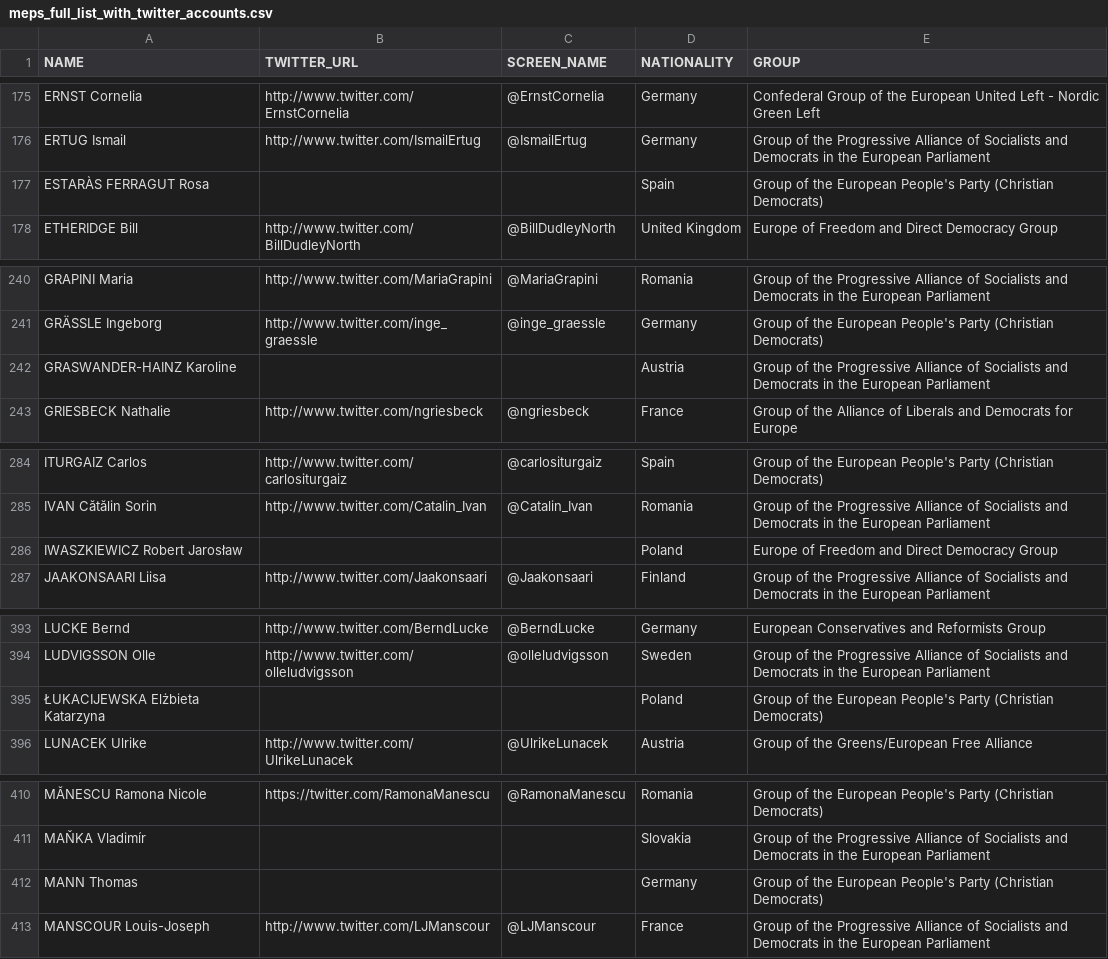
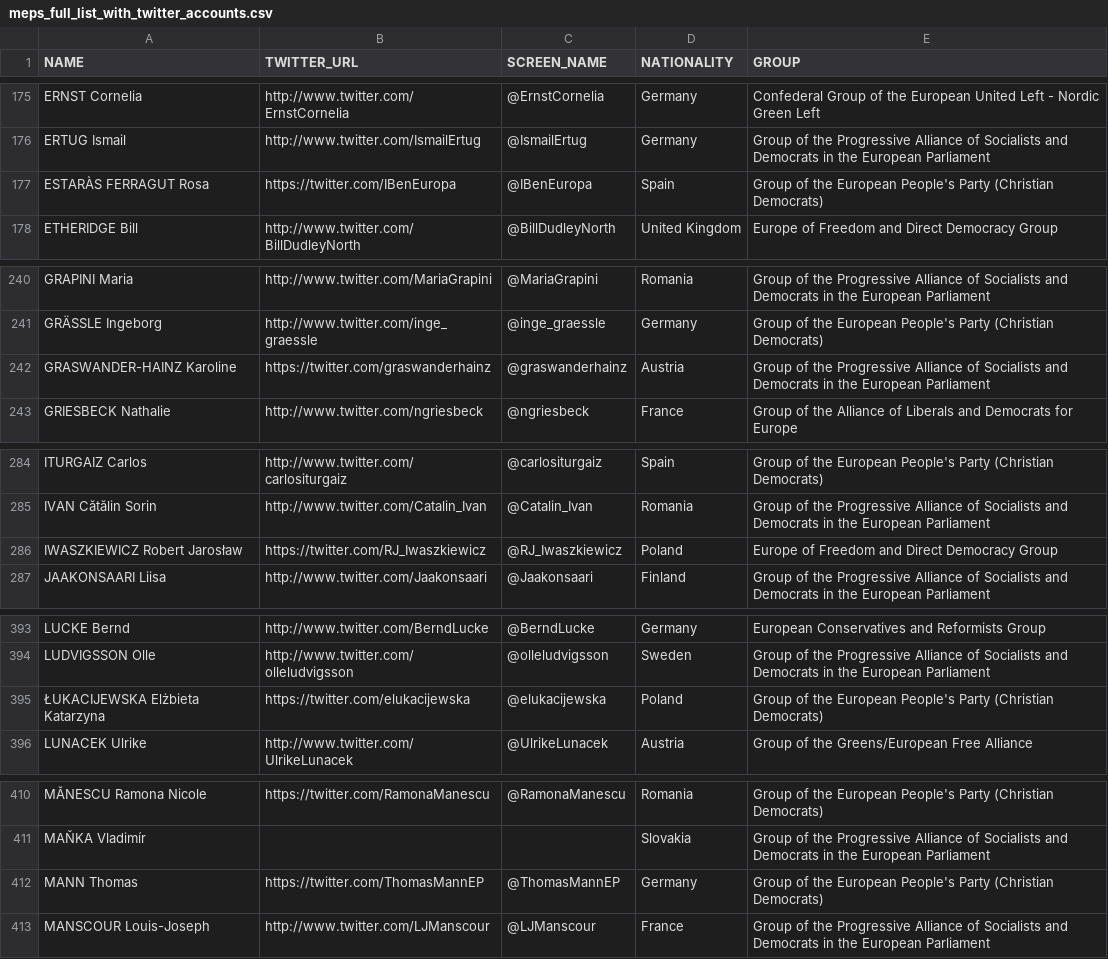
Before and after one commit to eliflab/European-Parliament-Open-Data, a CSV file: meps_full_list_with_twitter_accounts.csv, drawn as a sheet; only a part is shown, gaps mark what is left out; the diff covers the shown part only.

Commit message:
Update meps_full_list_with_twitter_accounts.csv
Added several new accounts

```diff
--- a/meps_full_list_with_twitter_accounts.csv
+++ b/meps_full_list_with_twitter_accounts.csv
@@ -176,3 +176,3 @@ ERNST Cornelia,http://www.twitter.com/ErnstCornelia,@ErnstCornelia,Germany,Confe
 ERTUG Ismail,http://www.twitter.com/IsmailErtug,@IsmailErtug,Germany,Group of the Progressive Alliance of Socialists and Democrats in the European Parliament
-ESTARÀS FERRAGUT Rosa,,,Spain,Group of the European People's Party (Christian Democrats)
+ESTARÀS FERRAGUT Rosa,https://twitter.com/IBenEuropa,@IBenEuropa,Spain,Group of the European People's Party (Christian Democrats)
 ETHERIDGE Bill,http://www.twitter.com/BillDudleyNorth,@BillDudleyNorth,United Kingdom,Europe of Freedom and Direct Democracy Group
@@ -241,3 +241,3 @@ GRAPINI Maria,http://www.twitter.com/MariaGrapini,@MariaGrapini,Romania,Group of
 GRÄSSLE Ingeborg,http://www.twitter.com/inge_graessle,@inge_graessle,Germany,Group of the European People's Party (Christian Democrats)
-GRASWANDER-HAINZ Karoline,,,Austria,Group of the Progressive Alliance of Socialists and Democrats in the European Parliament
+GRASWANDER-HAINZ Karoline,https://twitter.com/graswanderhainz,@graswanderhainz,Austria,Group of the Progressive Alliance of Socialists and Democrats in the European Parliament
 GRIESBECK Nathalie,http://www.twitter.com/ngriesbeck,@ngriesbeck,France,Group of the Alliance of Liberals and Democrats for Europe
@@ -285,3 +285,3 @@ ITURGAIZ Carlos,http://www.twitter.com/carlositurgaiz,@carlositurgaiz,Spain,Grou
 IVAN Cătălin Sorin,http://www.twitter.com/Catalin_Ivan,@Catalin_Ivan,Romania,Group of the Progressive Alliance of Socialists and Democrats in the European Parliament
-IWASZKIEWICZ Robert Jarosław,,,Poland,Europe of Freedom and Direct Democracy Group
+IWASZKIEWICZ Robert Jarosław,https://twitter.com/RJ_Iwaszkiewicz,@RJ_Iwaszkiewicz,Poland,Europe of Freedom and Direct Democracy Group
 JAAKONSAARI Liisa,http://www.twitter.com/Jaakonsaari,@Jaakonsaari,Finland,Group of the Progressive Alliance of Socialists and Democrats in the European Parliament
@@ -394,3 +394,3 @@ LUCKE Bernd,http://www.twitter.com/BerndLucke,@BerndLucke,Germany,European Conse
 LUDVIGSSON Olle,http://www.twitter.com/olleludvigsson,@olleludvigsson,Sweden,Group of the Progressive Alliance of Socialists and Democrats in the European Parliament
-ŁUKACIJEWSKA Elżbieta Katarzyna,,,Poland,Group of the European People's Party (Christian Democrats)
+ŁUKACIJEWSKA Elżbieta Katarzyna,https://twitter.com/elukacijewska,@elukacijewska,Poland,Group of the European People's Party (Christian Democrats)
 LUNACEK Ulrike,http://www.twitter.com/UlrikeLunacek,@UlrikeLunacek,Austria,Group of the Greens/European Free Alliance
@@ -411,3 +411,3 @@ MĂNESCU Ramona Nicole,https://twitter.com/RamonaManescu,@RamonaManescu,Romania,
 MAŇKA Vladimír,,,Slovakia,Group of the Progressive Alliance of Socialists and Democrats in the European Parliament
-MANN Thomas,,,Germany,Group of the European People's Party (Christian Democrats)
+MANN Thomas,https://twitter.com/ThomasMannEP,@ThomasMannEP,Germany,Group of the European People's Party (Christian Democrats)
 MANSCOUR Louis-Joseph,http://www.twitter.com/LJManscour,@LJManscour,France,Group of the Progressive Alliance of Socialists and Democrats in the European Parliament
```
Also changed, not shown: 30 edited cells elsewhere in this file.
